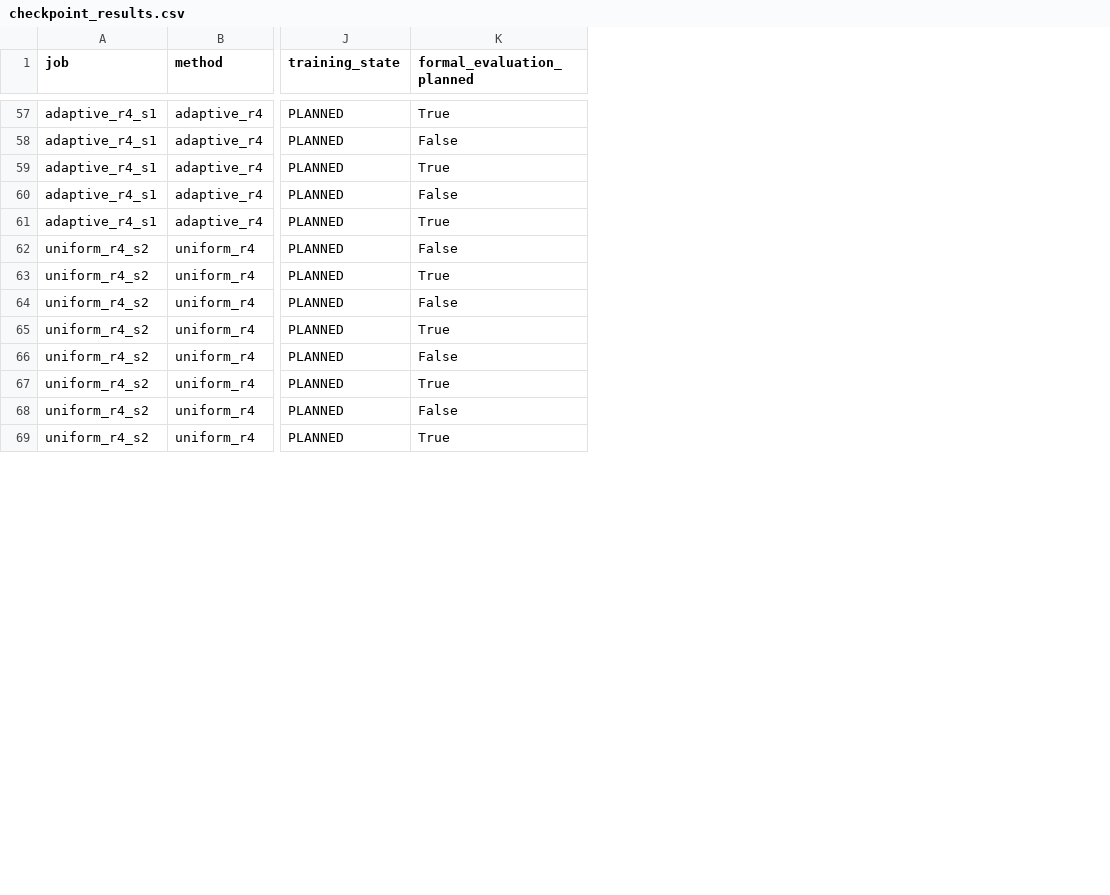
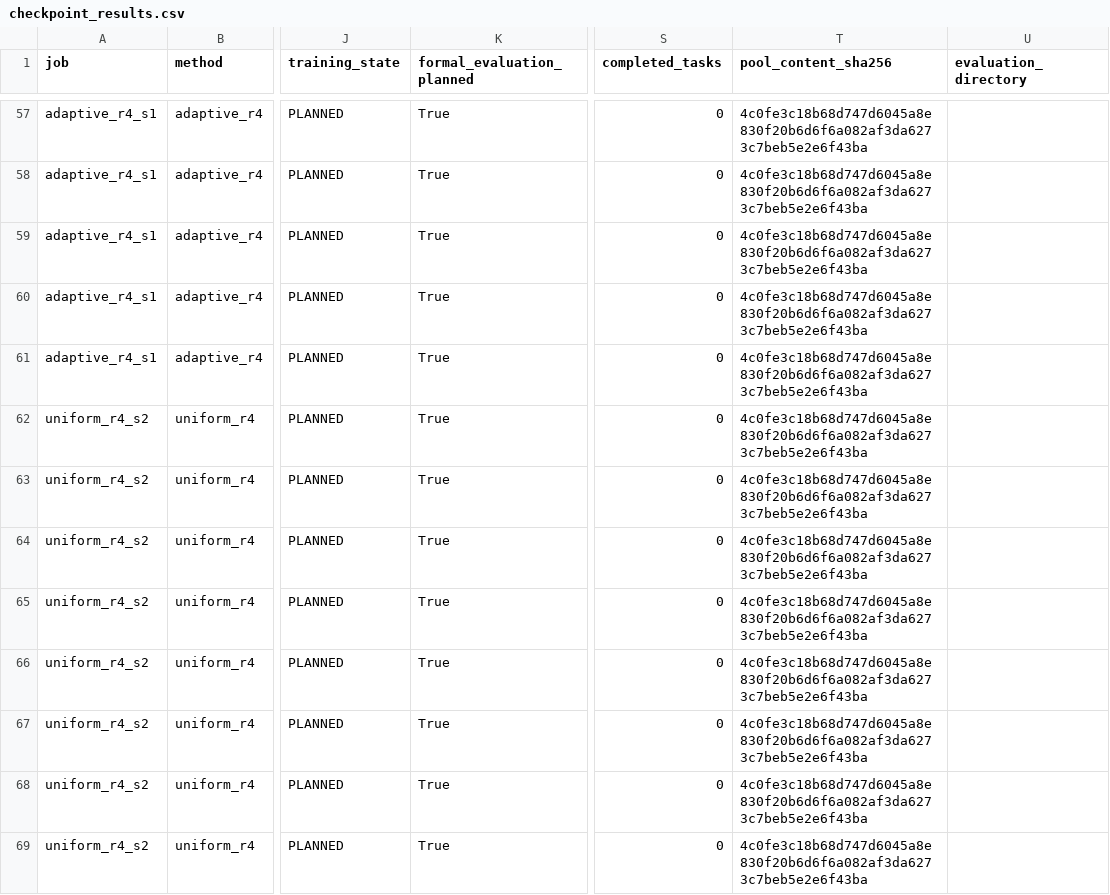
Before and after one commit to zh-xinyu/RLinf, a CSV file: docs/opd/handoffs/robotwin2_new4_sft400_20261111/checkpoint_results.csv, drawn as a sheet; only a part is shown, gaps mark what is left out; the diff covers the shown part only; the diff names each change by its address in the sheet, - before the commit and + after, or states it on an @@ line.

```diff
--- a/docs/opd/handoffs/robotwin2_new4_sft400_20261111/checkpoint_results.csv
+++ b/docs/opd/handoffs/robotwin2_new4_sft400_20261111/checkpoint_results.csv
+column S (completed_tasks), rows 57-69: all 0
+column T (pool_content_sha256), rows 57-69: all 4c0fe3c18b68d747d6045a8e830f20b6d6f6a082af3da6273c7beb5e2e6f43ba
+column U (evaluation_directory), empty
-K58 (formal_evaluation_planned): False
+K58 (formal_evaluation_planned): True
-K60 (formal_evaluation_planned): False
+K60 (formal_evaluation_planned): True
-K62 (formal_evaluation_planned): False
+K62 (formal_evaluation_planned): True
-K64 (formal_evaluation_planned): False
+K64 (formal_evaluation_planned): True
-K66 (formal_evaluation_planned): False
+K66 (formal_evaluation_planned): True
-K68 (formal_evaluation_planned): False
+K68 (formal_evaluation_planned): True
```
Also changed, not shown: 34 edited cells elsewhere in this file, 13 other files.
